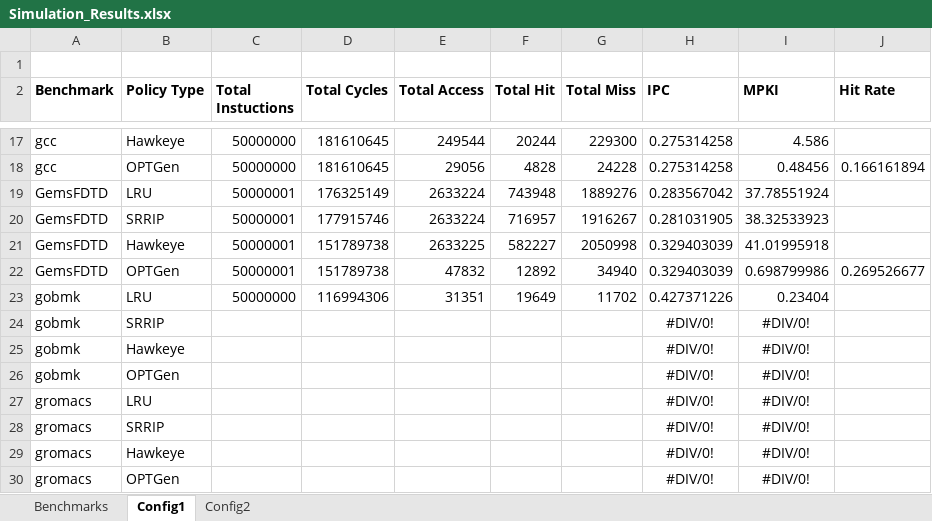
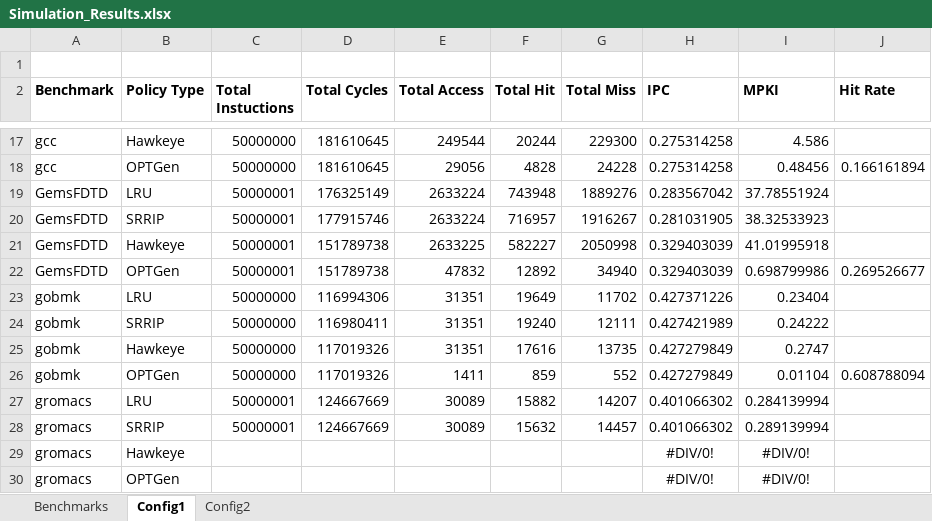
Before and after one commit to hyerania/Belady-Cache-Replacement, an Excel workbook: Reports/Simulation_Results.xlsx, sheet Config1, drawn as a sheet; only a part is shown, gaps mark what is left out; values as stored, in another font and other column widths than the file's, no borders; removed rows and columns are numbered as before the commit, all else as after; the diff names each change by its address in the sheet, - before the commit and + after, or states it on an @@ line.

Commit message:
Added SRRIP simulations for gromacs benchmark

```diff
--- a/Reports/Simulation_Results.xlsx (sheet Config1)
+++ b/Reports/Simulation_Results.xlsx (sheet Config1)
-row 24: gobmk | SRRIP |  |  |  |  |  | #DIV/0! | #DIV/0!
-row 25: gobmk | Hawkeye |  |  |  |  |  | #DIV/0! | #DIV/0!
-row 26: gobmk | OPTGen |  |  |  |  |  | #DIV/0! | #DIV/0!
-row 27: gromacs | LRU |  |  |  |  |  | #DIV/0! | #DIV/0!
-row 28: gromacs | SRRIP |  |  |  |  |  | #DIV/0! | #DIV/0!
+row 24: gobmk | SRRIP | 50000000 | 116980411 | 31351 | 19240 | 12111 | 0.427421989 | 0.24222
+row 25: gobmk | Hawkeye | 50000000 | 117019326 | 31351 | 17616 | 13735 | 0.427279849 | 0.2747
+row 26: gobmk | OPTGen | 50000000 | 117019326 | 1411 | 859 | 552 | 0.427279849 | 0.01104 | 0.608788094
+row 27: gromacs | LRU | 50000001 | 124667669 | 30089 | 15882 | 14207 | 0.401066302 | 0.284139994
+row 28: gromacs | SRRIP | 50000001 | 124667669 | 30089 | 15632 | 14457 | 0.401066302 | 0.289139994
```
Also changed, not shown: sheet Config2.
